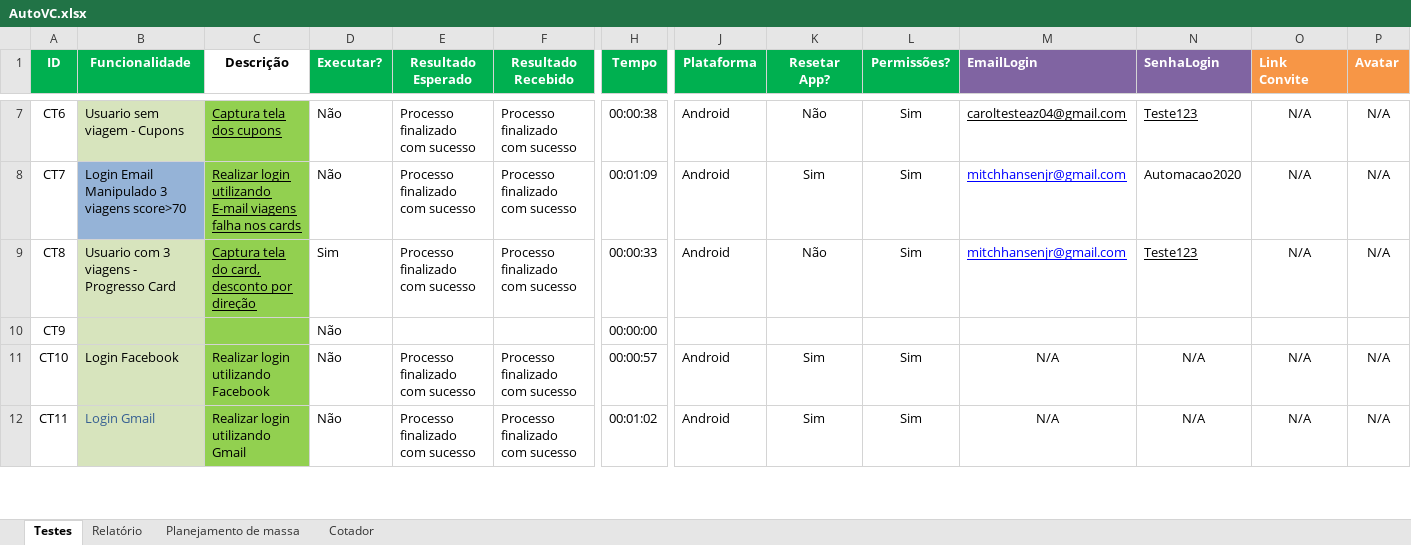
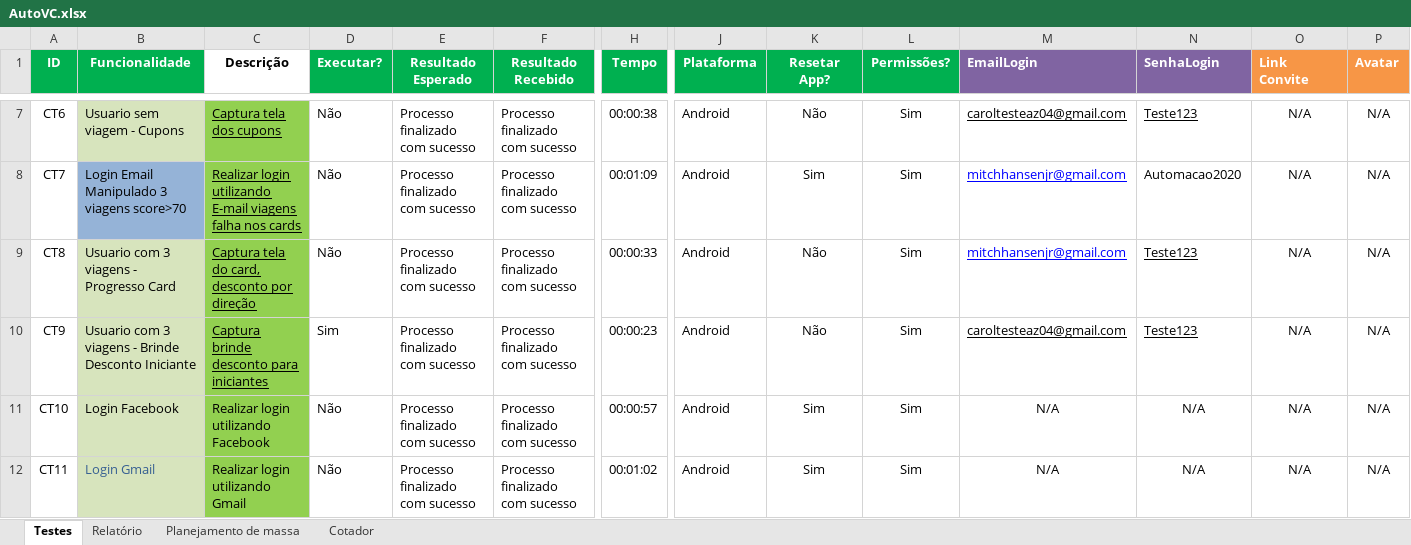
Before and after one commit to EverisAutomacao/Auto.vc, an Excel workbook: data/backup/AutoVC.xlsx, sheet Testes, drawn as a sheet; only a part is shown, gaps mark what is left out; values as stored, in another font and other column widths than the file's, no borders; conditional formats not drawn; the diff covers the shown part only; the diff names each change by its address in the sheet, - before the commit and + after, or states it on an @@ line.

Commit message:
teste abrir manifestação ok, refatorado

```diff
--- a/data/backup/AutoVC.xlsx (sheet Testes)
+++ b/data/backup/AutoVC.xlsx (sheet Testes)
-D9 (Executar?): Sim
+D9 (Executar?): Não
-B10 (Funcionalidade): (empty)
+B10 (Funcionalidade): Usuario com 3 viagens - Brinde Desconto Iniciante
-C10 (Descrição): (empty)
+C10 (Descrição): Captura brinde desconto para iniciantes
-D10 (Executar?): Não
+D10 (Executar?): Sim
-E10 (Resultado Esperado): (empty)
+E10 (Resultado Esperado): Processo finalizado com sucesso
-F10 (Resultado Recebido): (empty)
+F10 (Resultado Recebido): Processo finalizado com sucesso
-H10 (Tempo): 00:00:00
+H10 (Tempo): 00:00:23
-J10 (Plataforma): (empty)
+J10 (Plataforma): Android
-K10 (Resetar App?): (empty)
+K10 (Resetar App?): Não
-L10 (Permissões?): (empty)
+L10 (Permissões?): Sim
-M10 (EmailLogin): (empty)
+M10 (EmailLogin): caroltesteaz04@gmail.com
-N10 (SenhaLogin): (empty)
+N10 (SenhaLogin): Teste123
-O10 (Link Convite): (empty)
+O10 (Link Convite): N/A
-P10 (Avatar): (empty)
+P10 (Avatar): N/A
```
Also changed, not shown: 17 edited cells elsewhere in this sheet, sheet Relatório, data/AutoVC.xlsx, 3 other files.
